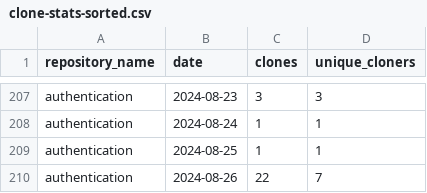
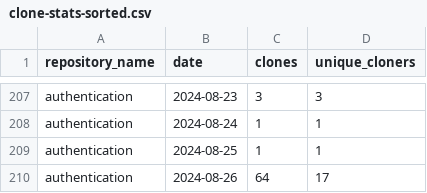
Before and after one commit to jpmorgan-payments/authentication, a CSV file: metrics/clone-stats-sorted.csv, drawn as a sheet; only a part is shown, gaps mark what is left out.

```diff
--- a/metrics/clone-stats-sorted.csv
+++ b/metrics/clone-stats-sorted.csv
@@ -209,2 +209,2 @@ authentication,2024-08-24,1,1
 authentication,2024-08-25,1,1
-authentication,2024-08-26,22,7
+authentication,2024-08-26,64,17
```
Also changed, not shown: metrics/clone-stats.csv, metrics/referrer-stats-sorted.csv, 3 other files.
